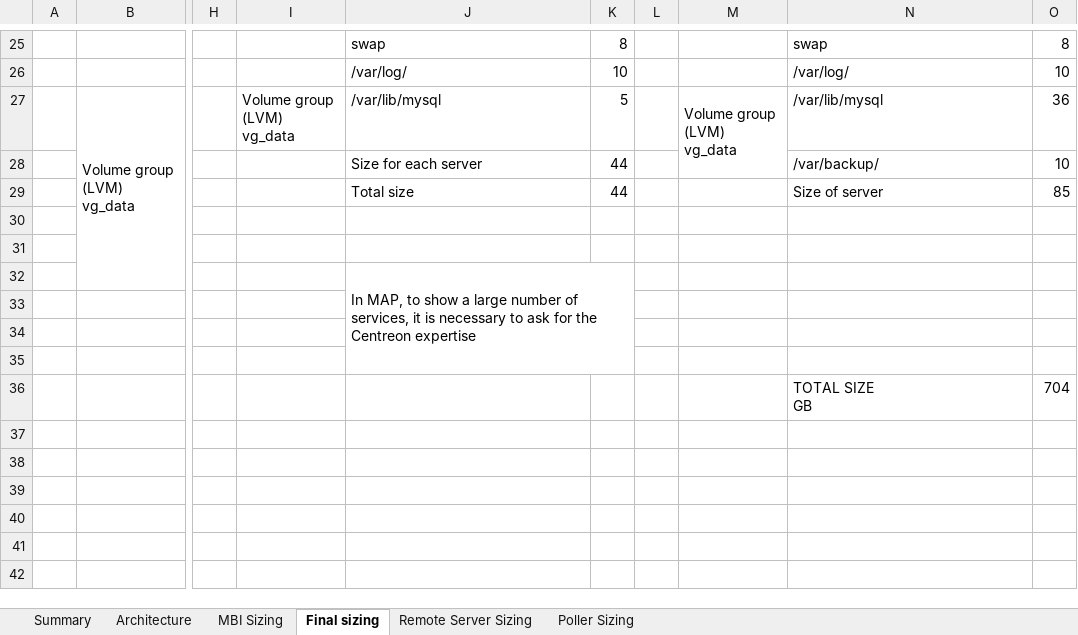
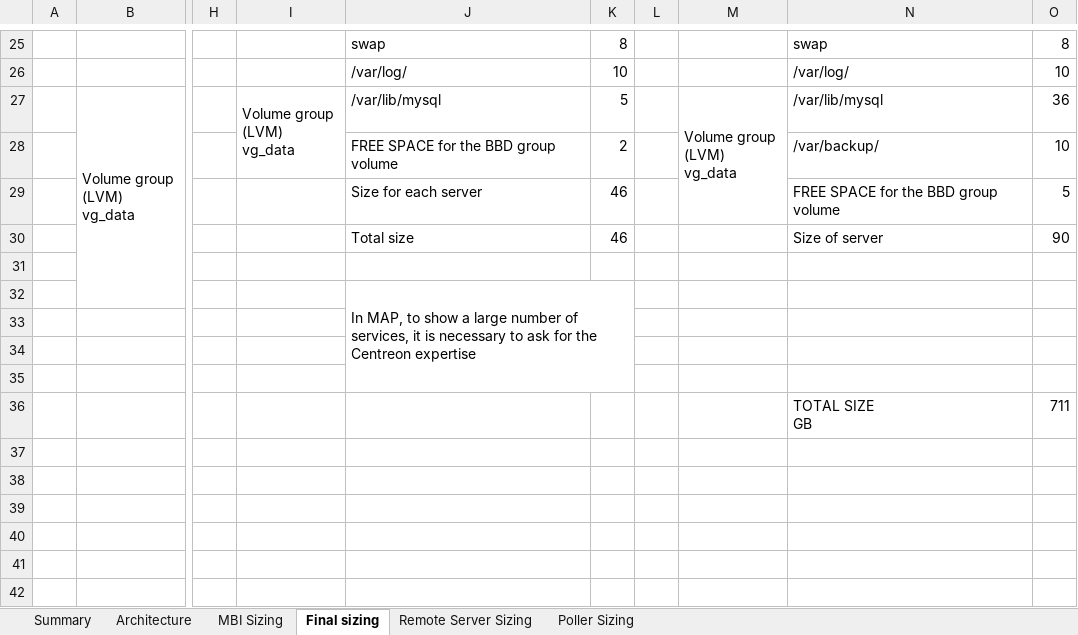
Before and after one commit to centreon/centreon-archived, an Excel workbook: doc/en/files/Centreon_platform_sizing.xlsx, sheet Final sizing, drawn as a sheet; only a part is shown, gaps mark what is left out; values as stored, in another font and other column widths than the file's, no cell formats; conditional formats not drawn; the diff names each change by its address in the sheet, - before the commit and + after, or states it on an @@ line.

Commit message:
enh(doc):Improve Sizing spreadsheet

```diff
--- a/doc/en/files/Centreon_platform_sizing.xlsx (sheet Final sizing)
+++ b/doc/en/files/Centreon_platform_sizing.xlsx (sheet Final sizing)
+I27:I28 merged
-M27:M28 merged
+M27:M29 merged
-J28: Size for each server
+J28: FREE SPACE for the BBD group volume
-K28: 44
+K28: 2
-J29: Total size
+J29: Size for each server
-K29: 44
+K29: 46
-N29: Size of server
+N29: FREE SPACE for the BBD group volume
-O29: 85
+O29: 5
-J30: (empty)
+J30: Total size
-K30: (empty)
+K30: 46
-N30: (empty)
+N30: Size of server
-O30: (empty)
+O30: 90
-O36: 704
+O36: 711
```
Also changed, not shown: sheet Remote Server Sizing, sheet Poller Sizing, cell formats, formulas that keep their value, doc/fr/files/Centreon_platform_sizing.xlsx.
